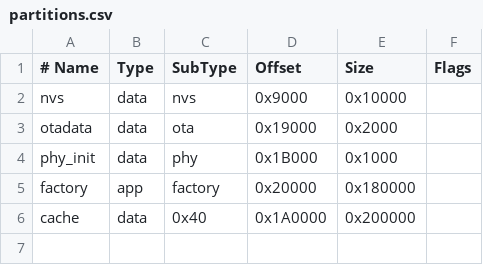
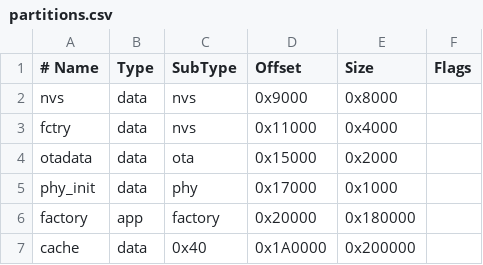
Before and after one commit to ai8micous-wq/temp16_with_wifi, a CSV file: partitions.csv, drawn as a sheet.

```diff
--- a/partitions.csv
+++ b/partitions.csv
@@ -1,5 +1,6 @@
 # Name,   Type, SubType, Offset,  Size,     Flags
-nvs,      data, nvs,     0x9000,  0x10000,
-otadata,  data, ota,     0x19000, 0x2000,
-phy_init, data, phy,     0x1B000, 0x1000,
+nvs,      data, nvs,     0x9000,  0x8000,
+fctry,    data, nvs,     0x11000, 0x4000,
+otadata,  data, ota,     0x15000, 0x2000,
+phy_init, data, phy,     0x17000, 0x1000,
 factory,  app,  factory, 0x20000, 0x180000,
```
Also changed, not shown: 36 other files.
